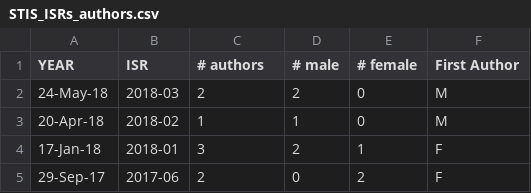
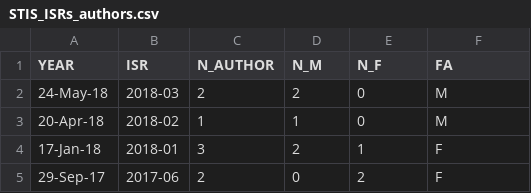
Before and after one commit to spacetelescope/diversity_stats, a CSV file: data/STIS_ISRs_authors.csv, drawn as a sheet; only a part is shown.

Commit message:
Make the header cols the same

```diff
--- a/data/STIS_ISRs_authors.csv
+++ b/data/STIS_ISRs_authors.csv
@@ -1,2 +1,2 @@
-YEAR ,ISR ,# authors,# male,# female,First Author
+YEAR ,ISR ,N_AUTHOR,N_M,N_F,FA
 24-May-18,2018-03,2,2,0,M
```
